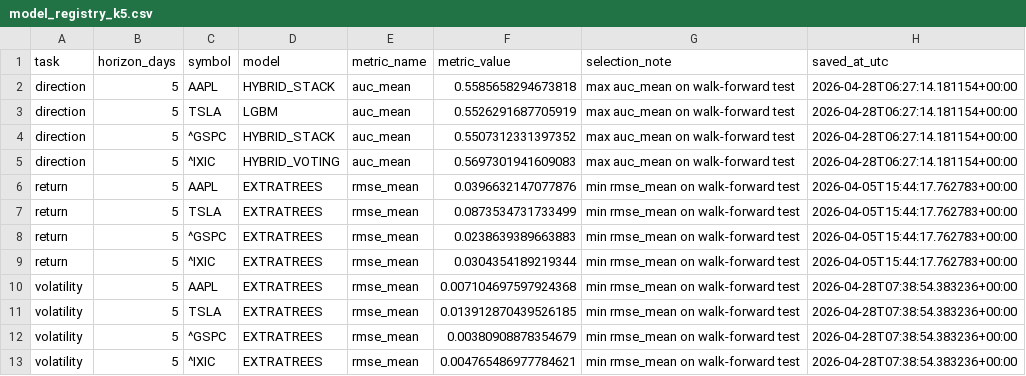
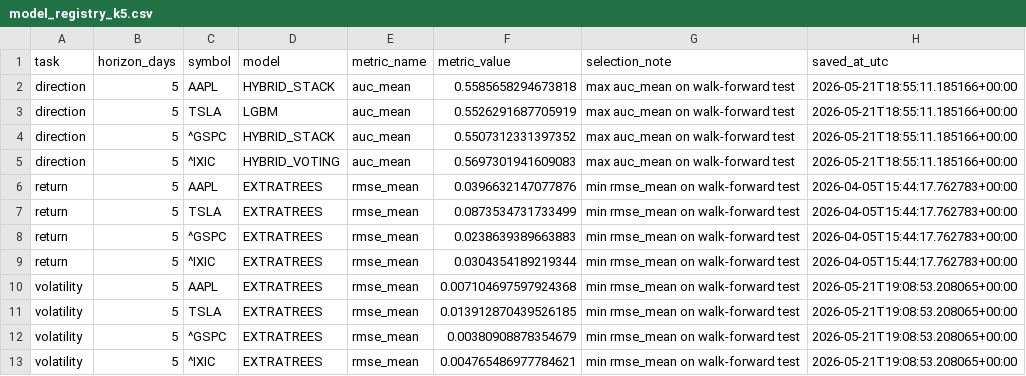
Before and after one commit to Asad600-star/Master_of_Degree, a CSV file: artifacts/model_registry_k5.csv, drawn as a sheet.

```diff
--- a/artifacts/model_registry_k5.csv
+++ b/artifacts/model_registry_k5.csv
@@ -1,6 +1,6 @@
 task,horizon_days,symbol,model,metric_name,metric_value,selection_note,saved_at_utc
-direction,5,AAPL,HYBRID_STACK,auc_mean,0.5585658294673818,max auc_mean on walk-forward test,2026-04-28T06:27:14.181154+00:00
-direction,5,TSLA,LGBM,auc_mean,0.5526291687705919,max auc_mean on walk-forward test,2026-04-28T06:27:14.181154+00:00
-direction,5,^GSPC,HYBRID_STACK,auc_mean,0.5507312331397352,max auc_mean on walk-forward test,2026-04-28T06:27:14.181154+00:00
-direction,5,^IXIC,HYBRID_VOTING,auc_mean,0.5697301941609083,max auc_mean on walk-forward test,2026-04-28T06:27:14.181154+00:00
+direction,5,AAPL,HYBRID_STACK,auc_mean,0.5585658294673818,max auc_mean on walk-forward test,2026-05-21T18:55:11.185166+00:00
+direction,5,TSLA,LGBM,auc_mean,0.5526291687705919,max auc_mean on walk-forward test,2026-05-21T18:55:11.185166+00:00
+direction,5,^GSPC,HYBRID_STACK,auc_mean,0.5507312331397352,max auc_mean on walk-forward test,2026-05-21T18:55:11.185166+00:00
+direction,5,^IXIC,HYBRID_VOTING,auc_mean,0.5697301941609083,max auc_mean on walk-forward test,2026-05-21T18:55:11.185166+00:00
 return,5,AAPL,EXTRATREES,rmse_mean,0.0396632147077876,min rmse_mean on walk-forward test,2026-04-05T15:44:17.762783+00:00
@@ -9,5 +9,5 @@ return,5,^GSPC,EXTRATREES,rmse_mean,0.0238639389663883,min rmse_mean on walk-for
 return,5,^IXIC,EXTRATREES,rmse_mean,0.0304354189219344,min rmse_mean on walk-forward test,2026-04-05T15:44:17.762783+00:00
-volatility,5,AAPL,EXTRATREES,rmse_mean,0.007104697597924368,min rmse_mean on walk-forward test,2026-04-28T07:38:54.383236+00:00
-volatility,5,TSLA,EXTRATREES,rmse_mean,0.013912870439526185,min rmse_mean on walk-forward test,2026-04-28T07:38:54.383236+00:00
-volatility,5,^GSPC,EXTRATREES,rmse_mean,0.00380908878354679,min rmse_mean on walk-forward test,2026-04-28T07:38:54.383236+00:00
-volatility,5,^IXIC,EXTRATREES,rmse_mean,0.004765486977784621,min rmse_mean on walk-forward test,2026-04-28T07:38:54.383236+00:00
+volatility,5,AAPL,EXTRATREES,rmse_mean,0.007104697597924368,min rmse_mean on walk-forward test,2026-05-21T19:08:53.208065+00:00
+volatility,5,TSLA,EXTRATREES,rmse_mean,0.013912870439526185,min rmse_mean on walk-forward test,2026-05-21T19:08:53.208065+00:00
+volatility,5,^GSPC,EXTRATREES,rmse_mean,0.00380908878354679,min rmse_mean on walk-forward test,2026-05-21T19:08:53.208065+00:00
+volatility,5,^IXIC,EXTRATREES,rmse_mean,0.004765486977784621,min rmse_mean on walk-forward test,2026-05-21T19:08:53.208065+00:00
```
Also changed, not shown: artifacts/metrics_walk_volatility_k5.csv, artifacts/predictions_latest.csv, 5 other files.
